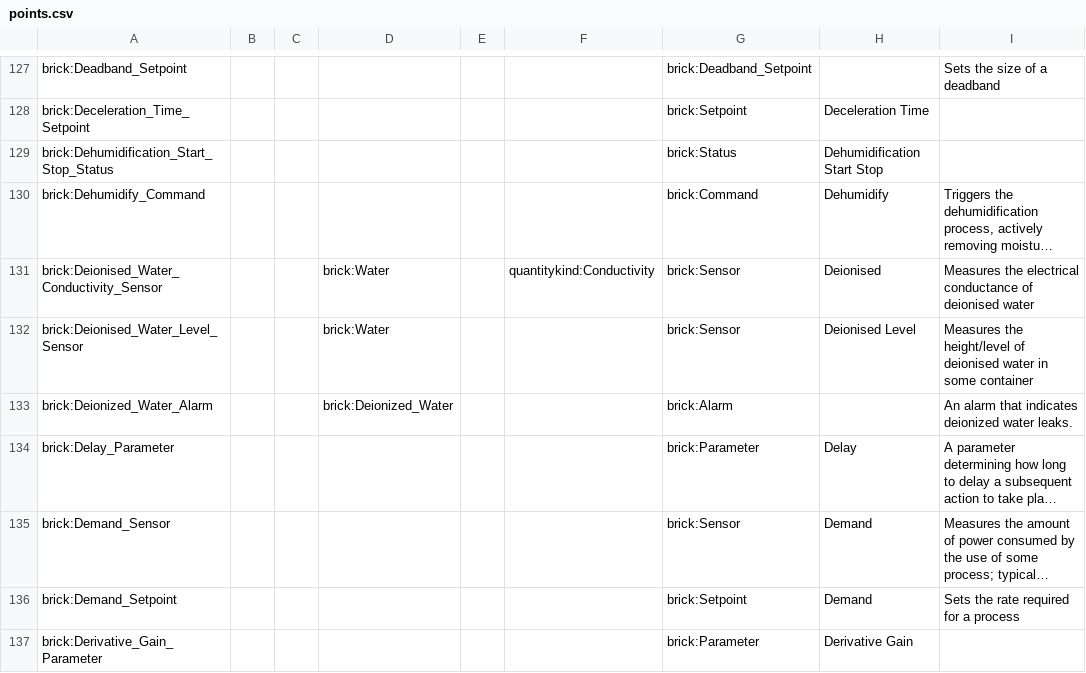
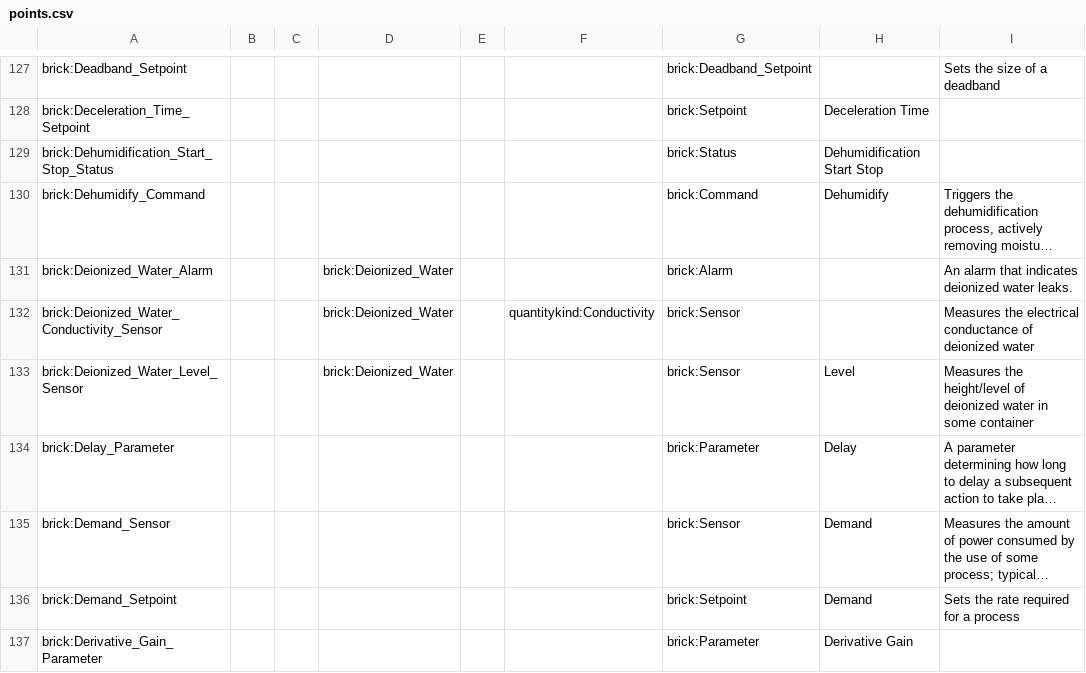
Before and after one commit to BrickSchema/Brick, a CSV file: bricksrc/points.csv, drawn as a sheet; only a part is shown, gaps mark what is left out; long unchanged cells end in …; removed rows and columns are numbered as before the commit, all else as after; the diff names each change by its address in the sheet, - before the commit and + after, or states it on an @@ line.

Commit message:
Use Deionized_Water spelling consistently [no ci]

```diff
--- a/bricksrc/points.csv
+++ b/bricksrc/points.csv
-row 131: brick:Deionised_Water_Conductivity_Sensor |  |  | brick:Water |  | quantitykind:Conductivity | brick:Sensor | Deionised | Measures the electrical conductance of deionised water
-row 132: brick:Deionised_Water_Level_Sensor |  |  | brick:Water |  |  | brick:Sensor | Deionised Level | Measures the height/level of deionised water in some container
+row 132: brick:Deionized_Water_Conductivity_Sensor |  |  | brick:Deionized_Water |  | quantitykind:Conductivity | brick:Sensor |  | Measures the electrical conductance of deionized water
+row 133: brick:Deionized_Water_Level_Sensor |  |  | brick:Deionized_Water |  |  | brick:Sensor | Level | Measures the height/level of deionized water in some container
```
Also changed, not shown: bricksrc/definitions.csv, 1 other file.
